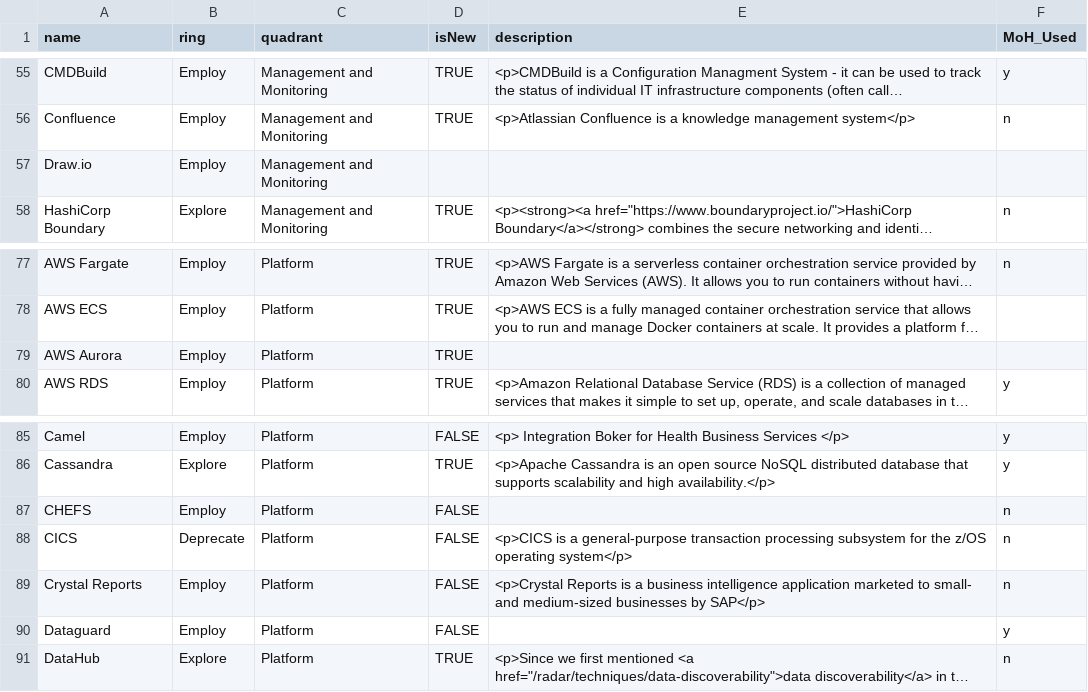
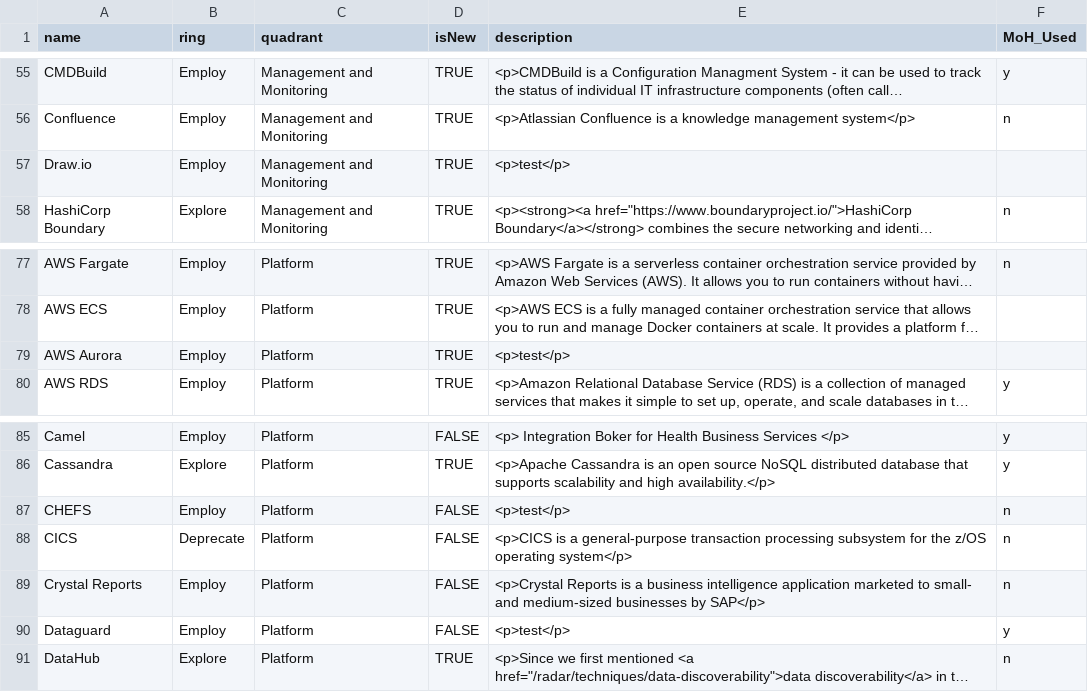
Before and after one commit to bcgov/moh-RADAR, a CSV file: MoH_Radar.csv, drawn as a sheet; only a part is shown, gaps mark what is left out; long unchanged cells end in …; the diff names each change by its address in the sheet, - before the commit and + after, or states it on an @@ line.

Commit message:
Add files via upload

```diff
--- a/MoH_Radar.csv
+++ b/MoH_Radar.csv
-D57 (isNew): (empty)
+D57 (isNew): TRUE
-E57 (description): (empty)
+E57 (description): <p>test</p>
-E79 (description): (empty)
+E79 (description): <p>test</p>
-E87 (description): (empty)
+E87 (description): <p>test</p>
-E90 (description): (empty)
+E90 (description): <p>test</p>
```
